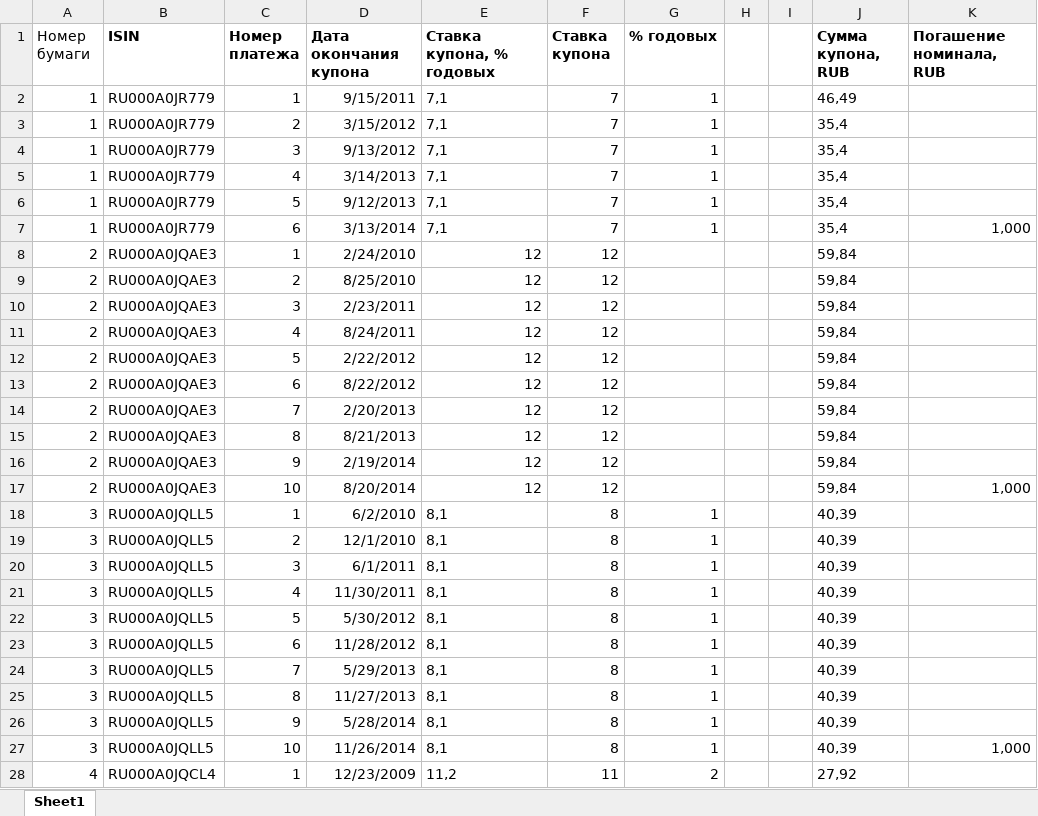
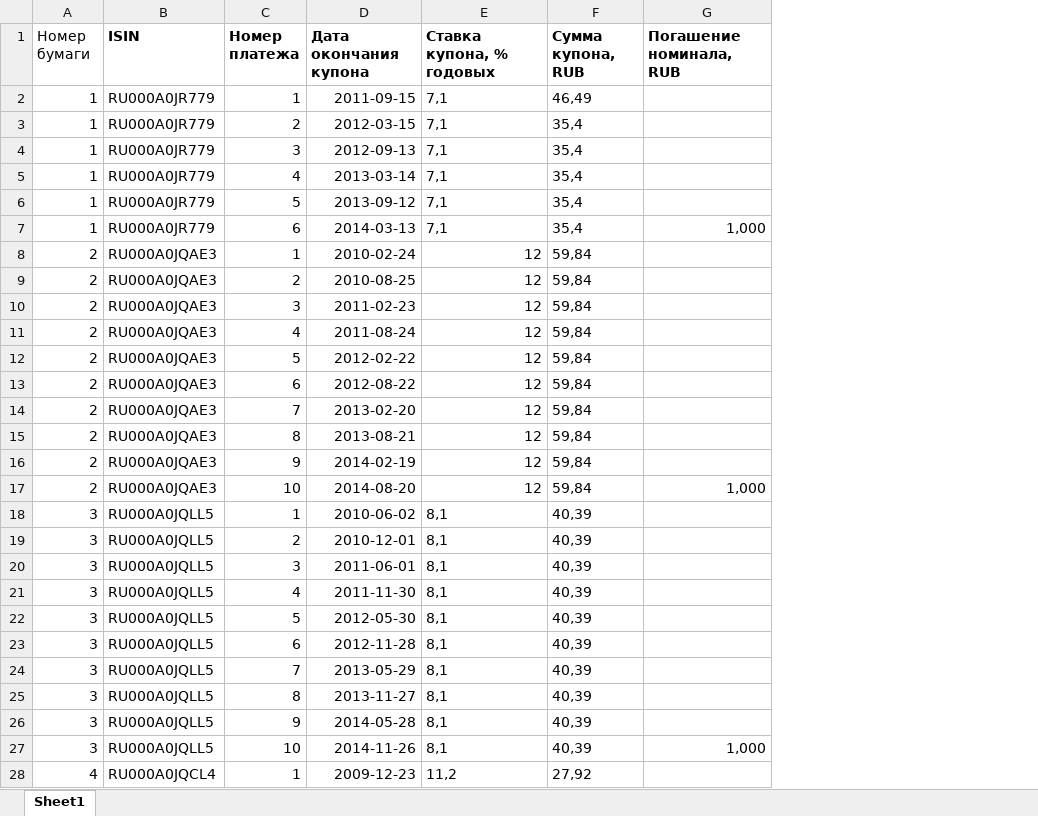
Before and after one commit to andrey-lukyanov/Comparing-numerical-methods-for-term-structure-fitting, an Excel workbook: Data/New_data/bonds_payments.xlsx, sheet Sheet1, drawn as a sheet; only a part is shown; values as stored, in another font and other column widths than the file's, no borders; table styles not drawn; the diff covers the shown part only; the diff names each change by its address in the sheet, - before the commit and + after, or states it on an @@ line.

Commit message:
More data added

```diff
--- a/Data/New_data/bonds_payments.xlsx (sheet Sheet1)
+++ b/Data/New_data/bonds_payments.xlsx (sheet Sheet1)
-column F (Ставка купона), rows 2-28: 7 | 7 | 7 | 7 | 7 | 7 | 12 | 12 | 12 | 12 | 12 | 12 | 12 | 12 | 12 | 12 | 8 | 8 | 8 | 8 | 8 | 8 | 8 | 8 | 8 | 8 | 11
-column G (% годовых), rows 2-28: 1 | 1 | 1 | 1 | 1 | 1 |  |  |  |  |  |  |  |  |  |  | 1 | 1 | 1 | 1 | 1 | 1 | 1 | 1 | 1 | 1 | 2
-column H, empty
-column I, empty
-D2 (Дата окончания купона): 9/15/2011
+D2 (Дата окончания купона): 2011-09-15
-D3 (Дата окончания купона): 3/15/2012
+D3 (Дата окончания купона): 2012-03-15
-D4 (Дата окончания купона): 9/13/2012
+D4 (Дата окончания купона): 2012-09-13
-D5 (Дата окончания купона): 3/14/2013
+D5 (Дата окончания купона): 2013-03-14
-D6 (Дата окончания купона): 9/12/2013
+D6 (Дата окончания купона): 2013-09-12
-D7 (Дата окончания купона): 3/13/2014
+D7 (Дата окончания купона): 2014-03-13
-D8 (Дата окончания купона): 2/24/2010
+D8 (Дата окончания купона): 2010-02-24
-D9 (Дата окончания купона): 8/25/2010
+D9 (Дата окончания купона): 2010-08-25
-D10 (Дата окончания купона): 2/23/2011
+D10 (Дата окончания купона): 2011-02-23
-D11 (Дата окончания купона): 8/24/2011
+D11 (Дата окончания купона): 2011-08-24
-D12 (Дата окончания купона): 2/22/2012
+D12 (Дата окончания купона): 2012-02-22
-D13 (Дата окончания купона): 8/22/2012
+D13 (Дата окончания купона): 2012-08-22
-D14 (Дата окончания купона): 2/20/2013
+D14 (Дата окончания купона): 2013-02-20
-D15 (Дата окончания купона): 8/21/2013
+D15 (Дата окончания купона): 2013-08-21
-D16 (Дата окончания купона): 2/19/2014
+D16 (Дата окончания купона): 2014-02-19
-D17 (Дата окончания купона): 8/20/2014
+D17 (Дата окончания купона): 2014-08-20
-D18 (Дата окончания купона): 6/2/2010
+D18 (Дата окончания купона): 2010-06-02
-D19 (Дата окончания купона): 12/1/2010
+D19 (Дата окончания купона): 2010-12-01
-D20 (Дата окончания купона): 6/1/2011
+D20 (Дата окончания купона): 2011-06-01
-D21 (Дата окончания купона): 11/30/2011
+D21 (Дата окончания купона): 2011-11-30
-D22 (Дата окончания купона): 5/30/2012
+D22 (Дата окончания купона): 2012-05-30
-D23 (Дата окончания купона): 11/28/2012
+D23 (Дата окончания купона): 2012-11-28
-D24 (Дата окончания купона): 5/29/2013
+D24 (Дата окончания купона): 2013-05-29
-D25 (Дата окончания купона): 11/27/2013
+D25 (Дата окончания купона): 2013-11-27
-D26 (Дата окончания купона): 5/28/2014
+D26 (Дата окончания купона): 2014-05-28
-D27 (Дата окончания купона): 11/26/2014
+D27 (Дата окончания купона): 2014-11-26
-D28 (Дата окончания купона): 12/23/2009
+D28 (Дата окончания купона): 2009-12-23
```
Also changed, not shown: 1025 edited cells elsewhere in this sheet, 8 other files.
